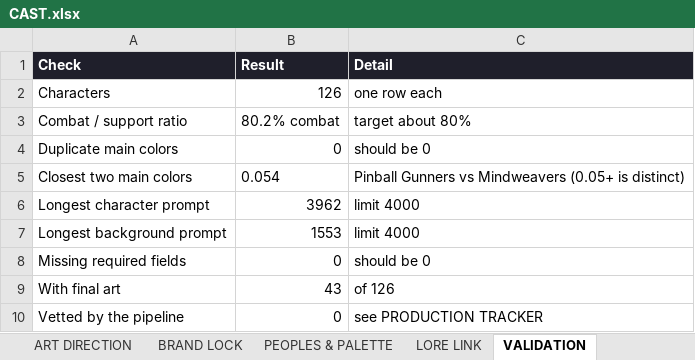
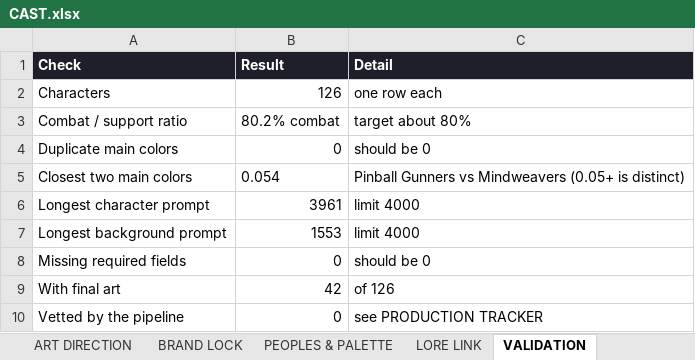
Before and after one commit to JHGruver/NewerDarkAges, an Excel workbook: CAST.xlsx, sheet VALIDATION, drawn as a sheet; values as stored, in another font and other column widths than the file's, no borders; the diff names each change by its address in the sheet, - before the commit and + after, or states it on an @@ line.

```diff
--- a/CAST.xlsx (sheet VALIDATION)
+++ b/CAST.xlsx (sheet VALIDATION)
-B6 (Result): 3962
+B6 (Result): 3961
-B9 (Result): 43
+B9 (Result): 42
```
Also changed, not shown: sheet Character Art Roster, sheet PRODUCTION TRACKER, sheet START HERE, 9 other files.
